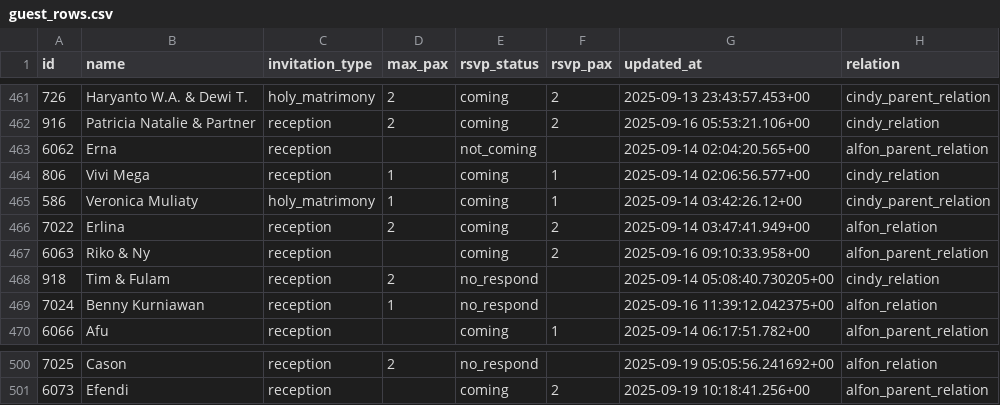
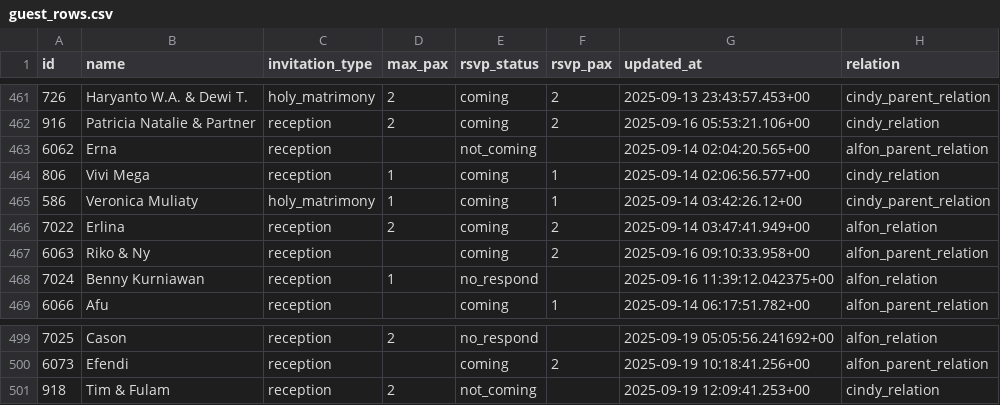
Before and after one commit to alfonski/wed-guest-helper, a CSV file: guest_rows.csv, drawn as a sheet; only a part is shown, gaps mark what is left out; removed rows and columns are numbered as before the commit, all else as after; the diff names each change by its address in the sheet, - before the commit and + after, or states it on an @@ line.

```diff
--- a/guest_rows.csv
+++ b/guest_rows.csv
-row 468: 918 | Tim & Fulam | reception | 2 | no_respond |  | 2025-09-14 05:08:40.730205+00 | cindy_relation
+row 501: 918 | Tim & Fulam | reception | 2 | not_coming |  | 2025-09-19 12:09:41.253+00 | cindy_relation
```
